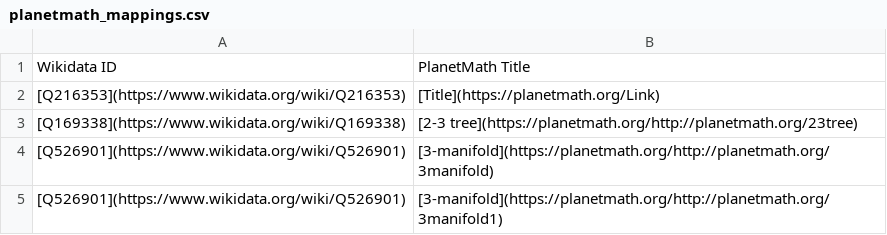
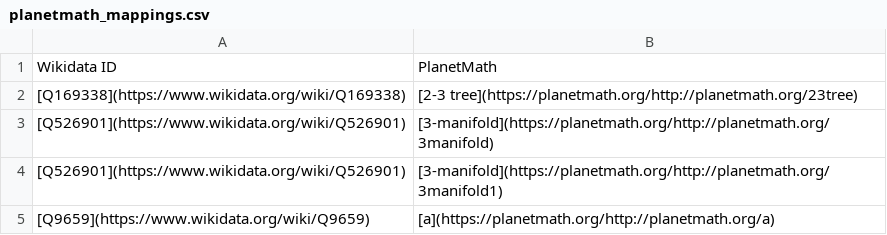
Before and after one commit to MathGloss/MathGloss, a CSV file: alignments/planetmath_mappings.csv, drawn as a sheet; only a part is shown; the shorter side is filled out with more unchanged rows.

```diff
--- a/alignments/planetmath_mappings.csv
+++ b/alignments/planetmath_mappings.csv
@@ -1,3 +1,2 @@
-Wikidata ID,PlanetMath Title
-[Q216353](https://www.wikidata.org/wiki/Q216353),[Title](https://planetmath.org/Link)
+Wikidata ID,PlanetMath
 [Q169338](https://www.wikidata.org/wiki/Q169338),[2-3 tree](https://planetmath.org/http://planetmath.org/23tree)
```
Also changed, not shown: alignments/nlab_mappings_dec24.csv, 6 other files.
